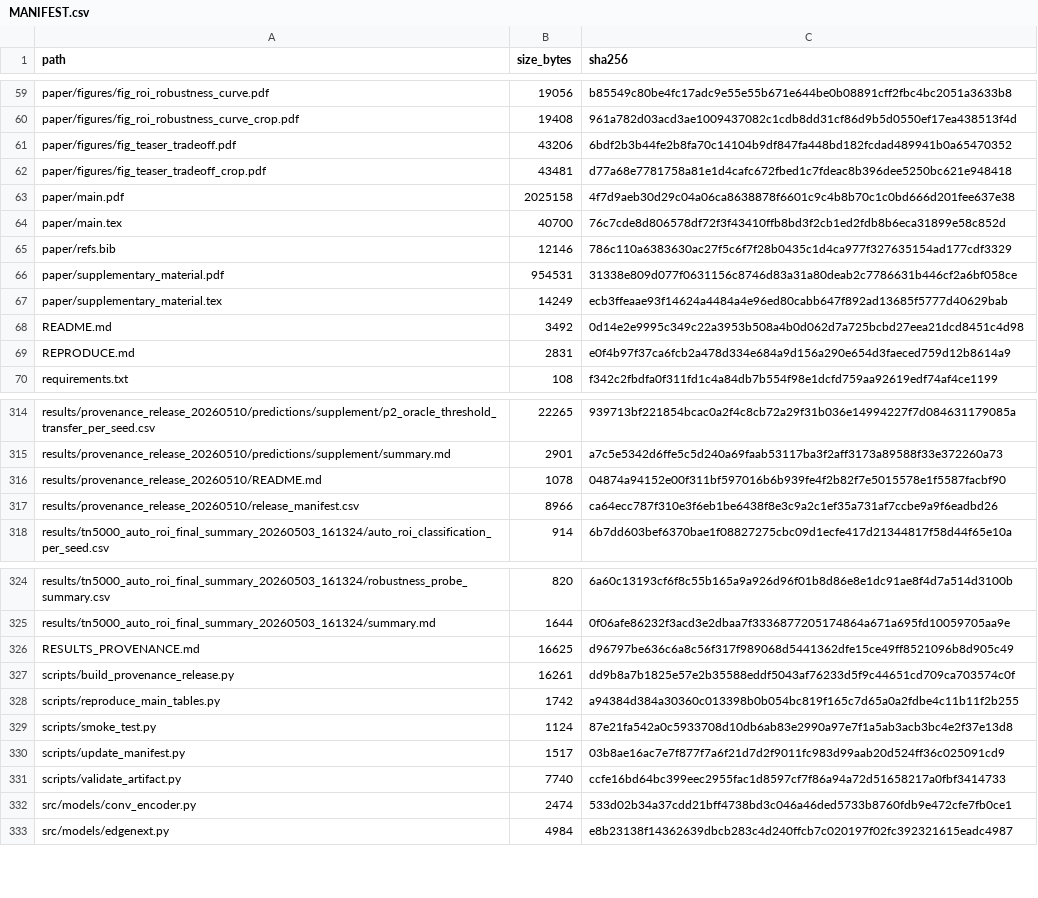
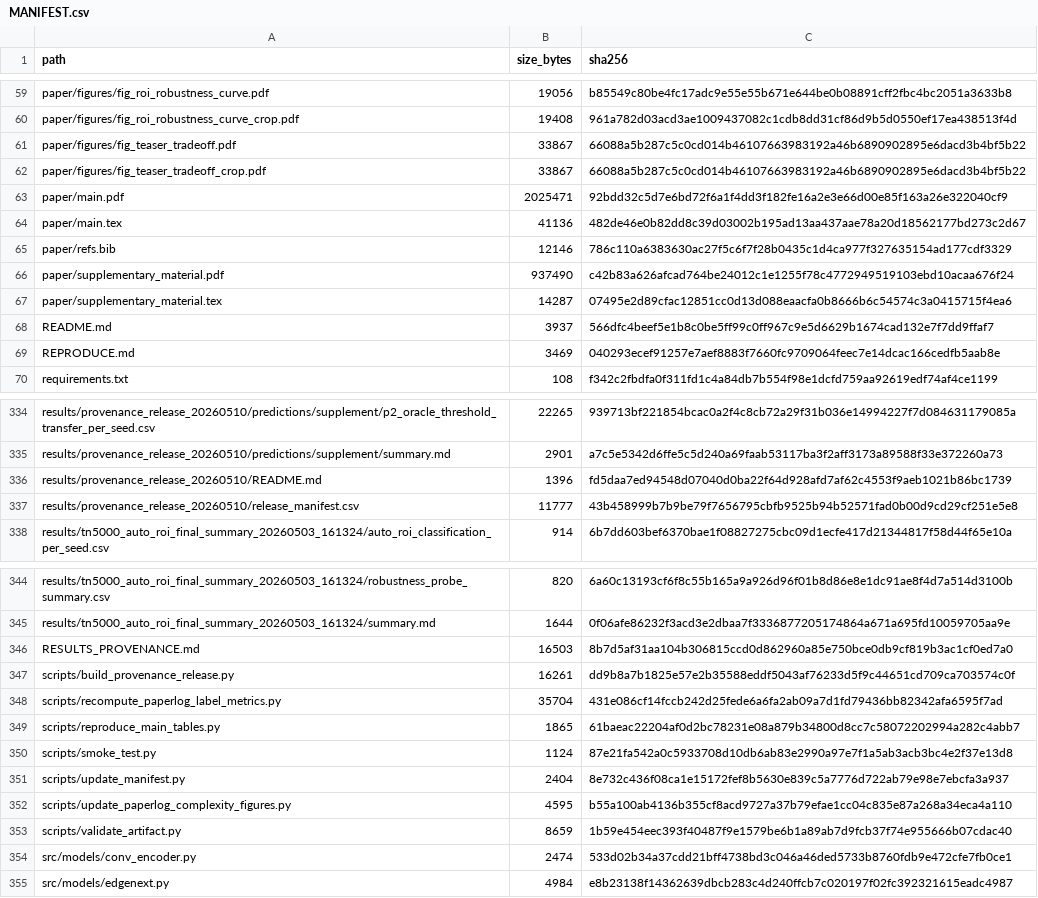
Before and after one commit to Afr1ste/ul-transxnet, a CSV file: MANIFEST.csv, drawn as a sheet; only a part is shown, gaps mark what is left out; the diff covers the shown part only.

Commit message:
Fix benchmark metrics with paper-log labels

```diff
--- a/MANIFEST.csv
+++ b/MANIFEST.csv
@@ -60,11 +60,11 @@ paper/figures/fig_roi_robustness_curve.pdf,19056,b85549c80be4fc17adc9e55e55b671e
 paper/figures/fig_roi_robustness_curve_crop.pdf,19408,961a782d03acd3ae1009437082c1cdb8dd31cf86d9b5d0550ef17ea438513f4d
-paper/figures/fig_teaser_tradeoff.pdf,43206,6bdf2b3b44fe2b8fa70c14104b9df847fa448bd182fcdad489941b0a65470352
-paper/figures/fig_teaser_tradeoff_crop.pdf,43481,d77a68e7781758a81e1d4cafc672fbed1c7fdeac8b396dee5250bc621e948418
-paper/main.pdf,2025158,4f7d9aeb30d29c04a06ca8638878f6601c9c4b8b70c1c0bd666d201fee637e38
-paper/main.tex,40700,76c7cde8d806578df72f3f43410ffb8bd3f2cb1ed2fdb8b6eca31899e58c852d
+paper/figures/fig_teaser_tradeoff.pdf,33867,66088a5b287c5c0cd014b46107663983192a46b6890902895e6dacd3b4bf5b22
+paper/figures/fig_teaser_tradeoff_crop.pdf,33867,66088a5b287c5c0cd014b46107663983192a46b6890902895e6dacd3b4bf5b22
+paper/main.pdf,2025471,92bdd32c5d7e6bd72f6a1f4dd3f182fe16a2e3e66d00e85f163a26e322040cf9
+paper/main.tex,41136,482de46e0b82dd8c39d03002b195ad13aa437aae78a20d18562177bd273c2d67
 paper/refs.bib,12146,786c110a6383630ac27f5c6f7f28b0435c1d4ca977f327635154ad177cdf3329
-paper/supplementary_material.pdf,954531,31338e809d077f0631156c8746d83a31a80deab2c7786631b446cf2a6bf058ce
-paper/supplementary_material.tex,14249,ecb3ffeaae93f14624a4484a4e96ed80cabb647f892ad13685f5777d40629bab
-README.md,3492,0d14e2e9995c349c22a3953b508a4b0d062d7a725bcbd27eea21dcd8451c4d98
-REPRODUCE.md,2831,e0f4b97f37ca6fcb2a478d334e684a9d156a290e654d3faeced759d12b8614a9
+paper/supplementary_material.pdf,937490,c42b83a626afcad764be24012c1e1255f78c4772949519103ebd10acaa676f24
+paper/supplementary_material.tex,14287,07495e2d89cfac12851cc0d13d088eaacfa0b8666b6c54574c3a0415715f4ea6
+README.md,3937,566dfc4beef5e1b8c0be5ff99c0ff967c9e5d6629b1674cad132e7f7dd9ffaf7
+REPRODUCE.md,3469,040293ecef91257e7aef8883f7660fc9709064feec7e14dcac166cedfb5aab8e
 requirements.txt,108,f342c2fbdfa0f311fd1c4a84db7b554f98e1dcfd759aa92619edf74af4ce1199
@@ -315,4 +335,4 @@ results/provenance_release_20260510/predictions/supplement/p2_oracle_threshold_t
 results/provenance_release_20260510/predictions/supplement/summary.md,2901,a7c5e5342d6ffe5c5d240a69faab53117ba3f2aff3173a89588f33e372260a73
-results/provenance_release_20260510/README.md,1078,04874a94152e00f311bf597016b6b939fe4f2b82f7e5015578e1f5587facbf90
-results/provenance_release_20260510/release_manifest.csv,8966,ca64ecc787f310e3f6eb1be6438f8e3c9a2c1ef35a731af7ccbe9a9f6eadbd26
+results/provenance_release_20260510/README.md,1396,fd5daa7ed94548d07040d0ba22f64d928afd7af62c4553f9aeb1021b86bc1739
+results/provenance_release_20260510/release_manifest.csv,11777,43b458999b7b9be79f7656795cbfb9525b94b52571fad0b00d9cd29cf251e5e8
 results/tn5000_auto_roi_final_summary_20260503_161324/auto_roi_classification_per_seed.csv,914,6b7dd603bef6370bae1f08827275cbc09d1ecfe417d21344817f58d44f65e10a
@@ -325,8 +345,10 @@ results/tn5000_auto_roi_final_summary_20260503_161324/robustness_probe_summary.c
 results/tn5000_auto_roi_final_summary_20260503_161324/summary.md,1644,0f06afe86232f3acd3e2dbaa7f3336877205174864a671a695fd10059705aa9e
-RESULTS_PROVENANCE.md,16625,d96797be636c6a8c56f317f989068d5441362dfe15ce49ff8521096b8d905c49
+RESULTS_PROVENANCE.md,16503,8b7d5af31aa104b306815ccd0d862960a85e750bce0db9cf819b3ac1cf0ed7a0
 scripts/build_provenance_release.py,16261,dd9b8a7b1825e57e2b35588eddf5043af76233d5f9c44651cd709ca703574c0f
-scripts/reproduce_main_tables.py,1742,a94384d384a30360c013398b0b054bc819f165c7d65a0a2fdbe4c11b11f2b255
+scripts/recompute_paperlog_label_metrics.py,35704,431e086cf14fccb242d25fede6a6fa2ab09a7d1fd79436bb82342afa6595f7ad
+scripts/reproduce_main_tables.py,1865,61baeac22204af0d2bc78231e08a879b34800d8cc7c58072202994a282c4abb7
 scripts/smoke_test.py,1124,87e21fa542a0c5933708d10db6ab83e2990a97e7f1a5ab3acb3bc4e2f37e13d8
-scripts/update_manifest.py,1517,03b8ae16ac7e7f877f7a6f21d7d2f9011fc983d99aab20d524ff36c025091cd9
-scripts/validate_artifact.py,7740,ccfe16bd64bc399eec2955fac1d8597cf7f86a94a72d51658217a0fbf3414733
+scripts/update_manifest.py,2404,8e732c436f08ca1e15172fef8b5630e839c5a7776d722ab79e98e7ebcfa3a937
+scripts/update_paperlog_complexity_figures.py,4595,b55a100ab4136b355cf8acd9727a37b79efae1cc04c835e87a268a34eca4a110
+scripts/validate_artifact.py,8659,1b59e454eec393f40487f9e1579be6b1a89ab7d9fcb37f74e955666b07cdac40
 src/models/conv_encoder.py,2474,533d02b34a37cdd21bff4738bd3c046a46ded5733b8760fdb9e472cfe7fb0ce1
```
Also changed, not shown: 20 added rows and 10 edited cells elsewhere in this file, results/provenance_release_20260510/release_manifest.csv, 40 other files.
